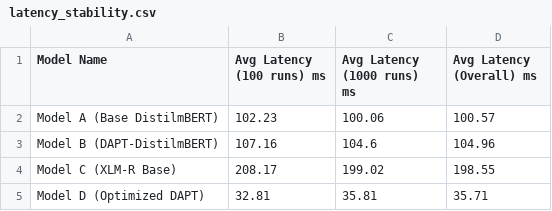
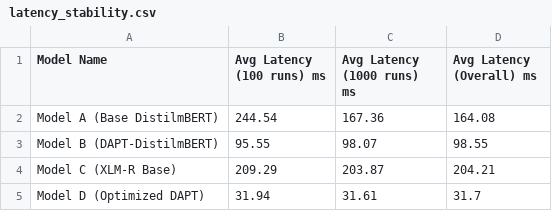
Before and after one commit to JeroLloyd/Optimized-DAPT-Distil, a CSV file: reports/metrics/latency_stability.csv, drawn as a sheet.

```diff
--- a/reports/metrics/latency_stability.csv
+++ b/reports/metrics/latency_stability.csv
@@ -1,5 +1,5 @@
 Model Name,Avg Latency (100 runs) ms,Avg Latency (1000 runs) ms,Avg Latency (Overall) ms
-Model A (Base DistilmBERT),102.23,100.06,100.57
-Model B (DAPT-DistilmBERT),107.16,104.6,104.96
-Model C (XLM-R Base),208.17,199.02,198.55
-Model D (Optimized DAPT),32.81,35.81,35.71
+Model A (Base DistilmBERT),244.54,167.36,164.08
+Model B (DAPT-DistilmBERT),95.55,98.07,98.55
+Model C (XLM-R Base),209.29,203.87,204.21
+Model D (Optimized DAPT),31.94,31.61,31.7
```
Also changed, not shown: reports/metrics/final_metrics.csv, reports/metrics/raw_inference_latencies.csv, 6 other files.
